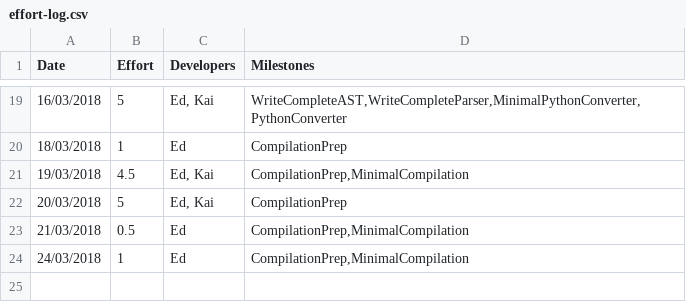
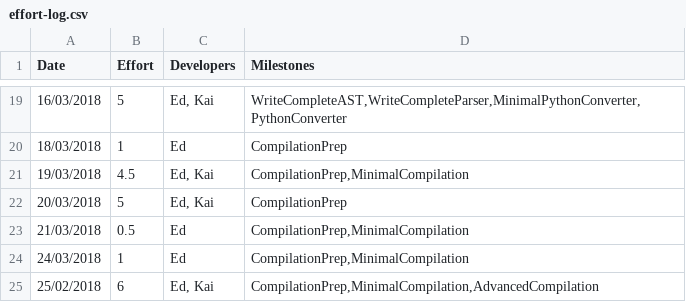
Before and after one commit to Kyzarok/C_Compiler, a CSV file: management/effort-log.csv, drawn as a sheet; only a part is shown, gaps mark what is left out.

Commit message:
Management Updates

```diff
--- a/management/effort-log.csv
+++ b/management/effort-log.csv
@@ -24 +24,2 @@ Date,Effort,Developers,Milestones
 24/03/2018,1,Ed,"CompilationPrep,MinimalCompilation"
+25/02/2018,6,"Ed, Kai","CompilationPrep,MinimalCompilation,AdvancedCompilation"
```
Also changed, not shown: management/milestones.csv, management/schedule.csv.
